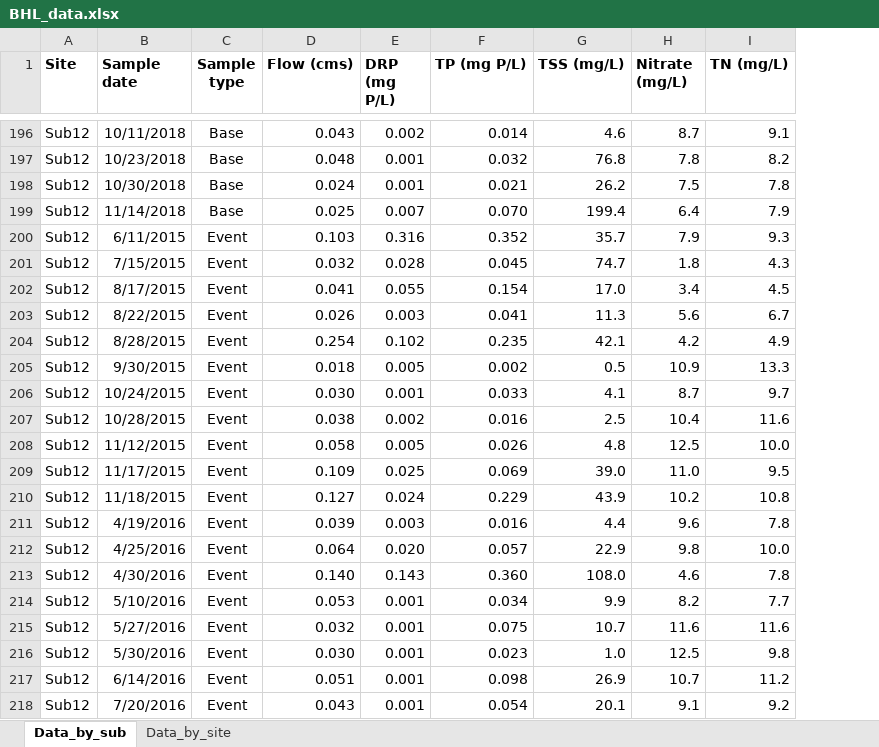
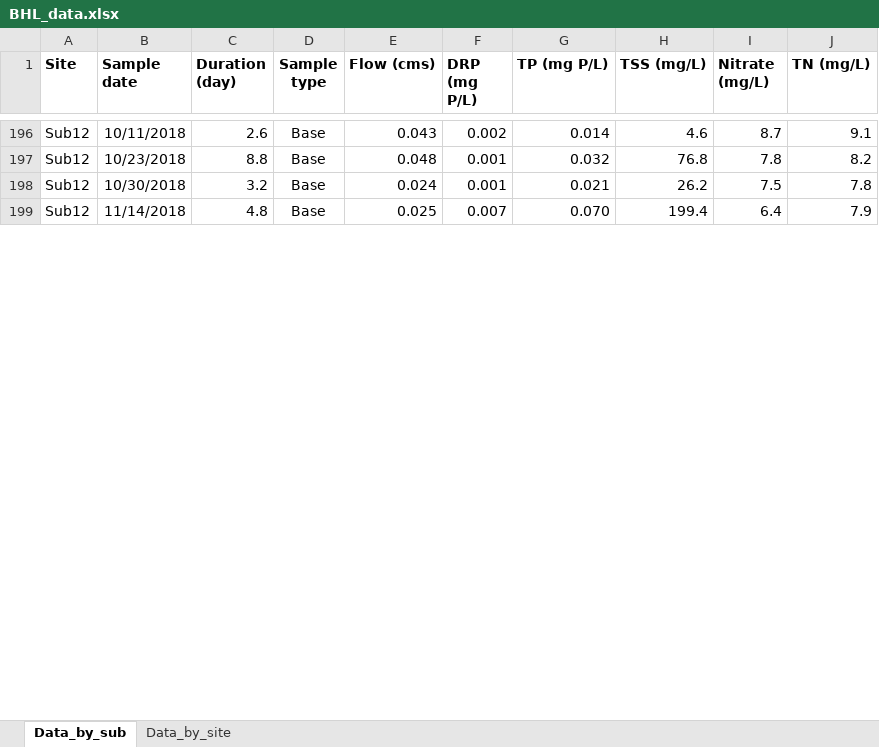
Before and after one commit to jiyeow/jy_project, an Excel workbook: BHL_data.xlsx, sheet Data_by_sub, drawn as a sheet; only a part is shown, gaps mark what is left out; values as stored, in another font and other column widths than the file's, no borders; removed rows and columns are numbered as before the commit, all else as after; the diff covers the shown part only; the diff names each change by its address in the sheet, - before the commit and + after, or states it on an @@ line.

```diff
--- a/BHL_data.xlsx (sheet Data_by_sub)
+++ b/BHL_data.xlsx (sheet Data_by_sub)
+column C (Duration (day)), rows 196-199: 2.6 | 8.8 | 3.2 | 4.8
-row 200: Sub12 | 6/11/2015 | Event | 0.103 | 0.316 | 0.352 | 35.7 | 7.9 | 9.3
-row 201: Sub12 | 7/15/2015 | Event | 0.032 | 0.028 | 0.045 | 74.7 | 1.8 | 4.3
-row 202: Sub12 | 8/17/2015 | Event | 0.041 | 0.055 | 0.154 | 17.0 | 3.4 | 4.5
-row 203: Sub12 | 8/22/2015 | Event | 0.026 | 0.003 | 0.041 | 11.3 | 5.6 | 6.7
@@ row 204 hidden: Sub12 | 8/28/2015 | Event | 0.254 | 0.102 | 0.235 | 42.1 | 4.2 | 4.9 @@
@@ row 205 hidden: Sub12 | 9/30/2015 | Event | 0.018 | 0.005 | 0.002 | 0.5 | 10.9 | 13.3 @@
@@ row 206 hidden: Sub12 | 10/24/2015 | Event | 0.030 | 0.001 | 0.033 | 4.1 | 8.7 | 9.7 @@
@@ row 207 hidden: Sub12 | 10/28/2015 | Event | 0.038 | 0.002 | 0.016 | 2.5 | 10.4 | 11.6 @@
@@ row 208 hidden: Sub12 | 11/12/2015 | Event | 0.058 | 0.005 | 0.026 | 4.8 | 12.5 | 10.0 @@
@@ row 209 hidden: Sub12 | 11/17/2015 | Event | 0.109 | 0.025 | 0.069 | 39.0 | 11.0 | 9.5 @@
@@ row 210 hidden: Sub12 | 11/18/2015 | Event | 0.127 | 0.024 | 0.229 | 43.9 | 10.2 | 10.8 @@
-row 211: Sub12 | 4/19/2016 | Event | 0.039 | 0.003 | 0.016 | 4.4 | 9.6 | 7.8
-row 212: Sub12 | 4/25/2016 | Event | 0.064 | 0.020 | 0.057 | 22.9 | 9.8 | 10.0
-row 213: Sub12 | 4/30/2016 | Event | 0.140 | 0.143 | 0.360 | 108.0 | 4.6 | 7.8
-row 214: Sub12 | 5/10/2016 | Event | 0.053 | 0.001 | 0.034 | 9.9 | 8.2 | 7.7
-row 215: Sub12 | 5/27/2016 | Event | 0.032 | 0.001 | 0.075 | 10.7 | 11.6 | 11.6
-row 216: Sub12 | 5/30/2016 | Event | 0.030 | 0.001 | 0.023 | 1.0 | 12.5 | 9.8
-row 217: Sub12 | 6/14/2016 | Event | 0.051 | 0.001 | 0.098 | 26.9 | 10.7 | 11.2
-row 218: Sub12 | 7/20/2016 | Event | 0.043 | 0.001 | 0.054 | 20.1 | 9.1 | 9.2
```
Also changed, not shown: 121 removed rows and 70 hidden or unhidden rows elsewhere in this sheet, hidden cells.
